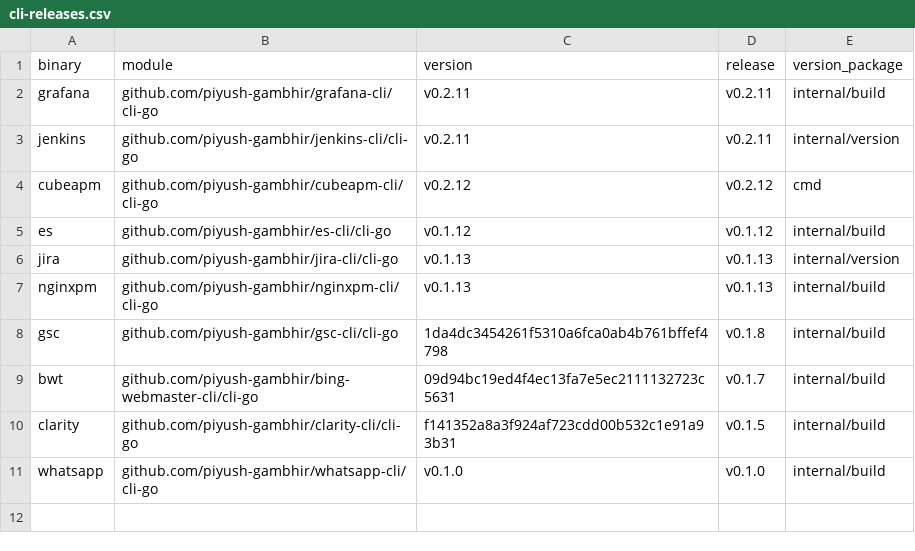
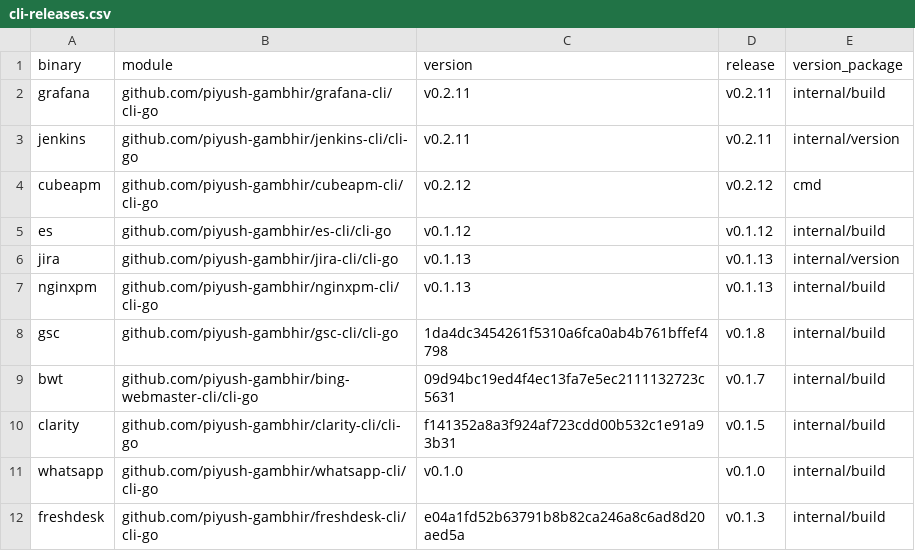
Before and after one commit to piyush-gambhir/reckon, a CSV file: scripts/cli-releases.csv, drawn as a sheet; the diff names each change by its address in the sheet, - before the commit and + after, or states it on an @@ line.

```diff
--- a/scripts/cli-releases.csv
+++ b/scripts/cli-releases.csv
+row 12: freshdesk | github.com/piyush-gambhir/freshdesk-cli/cli-go | e04a1fd52b63791b8b82ca246a8c6ad8d20aed5a | v0.1.3 | internal/build
```
Also changed, not shown: 8 other files.
